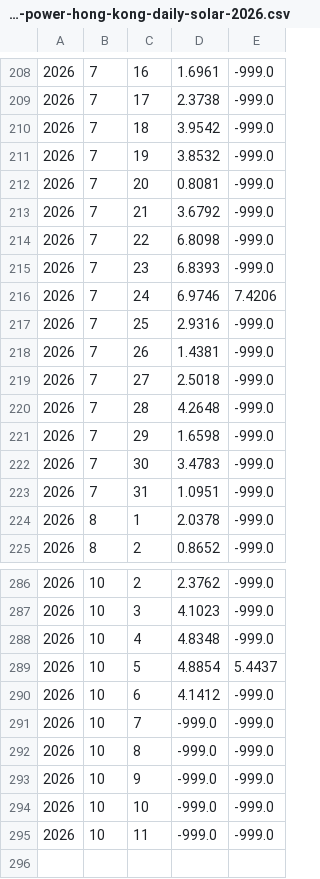
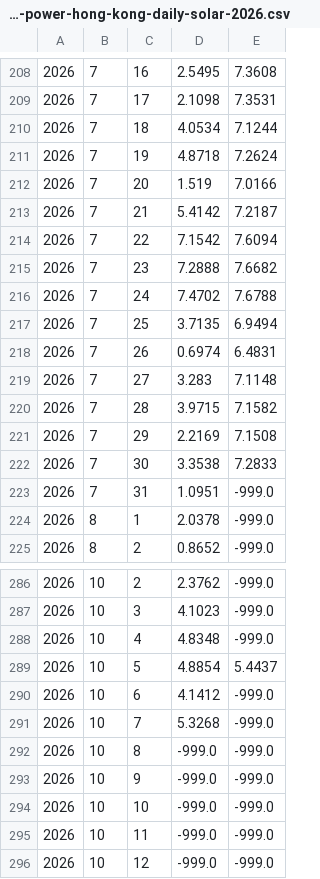
Before and after one commit to ArdenSHI/hong-kong-sunlight, a CSV file: data/nasa-power-hong-kong-daily-solar-2026.csv, drawn as a sheet; only a part is shown, gaps mark what is left out; the diff covers the shown part only; the diff names each change by its address in the sheet, - before the commit and + after, or states it on an @@ line.

```diff
--- a/data/nasa-power-hong-kong-daily-solar-2026.csv
+++ b/data/nasa-power-hong-kong-daily-solar-2026.csv
-D208: 1.6961
+D208: 2.5495
-E208: -999.0
+E208: 7.3608
-D209: 2.3738
+D209: 2.1098
-E209: -999.0
+E209: 7.3531
-D210: 3.9542
+D210: 4.0534
-E210: -999.0
+E210: 7.1244
-D211: 3.8532
+D211: 4.8718
-E211: -999.0
+E211: 7.2624
-D212: 0.8081
+D212: 1.519
-E212: -999.0
+E212: 7.0166
-D213: 3.6792
+D213: 5.4142
-E213: -999.0
+E213: 7.2187
-D214: 6.8098
+D214: 7.1542
-E214: -999.0
+E214: 7.6094
-D215: 6.8393
+D215: 7.2888
-E215: -999.0
+E215: 7.6682
-D216: 6.9746
+D216: 7.4702
-E216: 7.4206
+E216: 7.6788
-D217: 2.9316
+D217: 3.7135
-E217: -999.0
+E217: 6.9494
-D218: 1.4381
+D218: 0.6974
-E218: -999.0
+E218: 6.4831
-D219: 2.5018
+D219: 3.283
-E219: -999.0
+E219: 7.1148
-D220: 4.2648
+D220: 3.9715
-E220: -999.0
+E220: 7.1582
-D221: 1.6598
+D221: 2.2169
-E221: -999.0
+E221: 7.1508
-D222: 3.4783
+D222: 3.3538
-E222: -999.0
+E222: 7.2833
-D291: -999.0
+D291: 5.3268
+row 296: 2026 | 10 | 12 | -999.0 | -999.0
```
Also changed, not shown: 33 edited cells elsewhere in this file, 1 other file.
